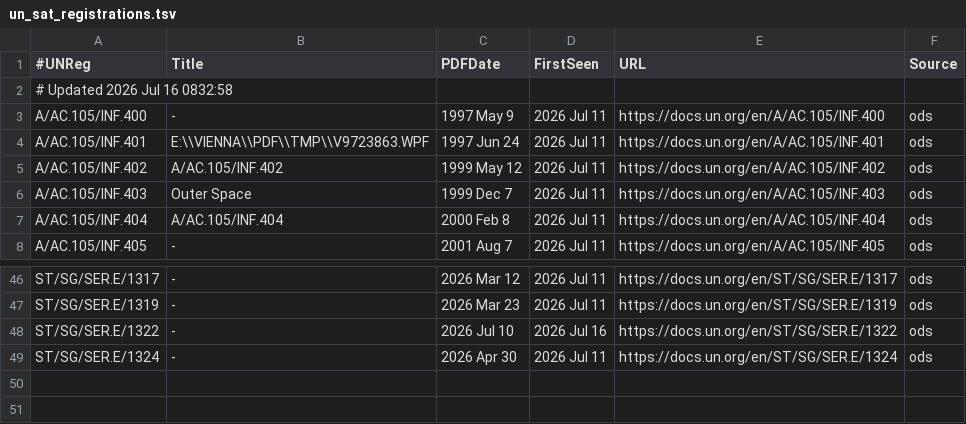
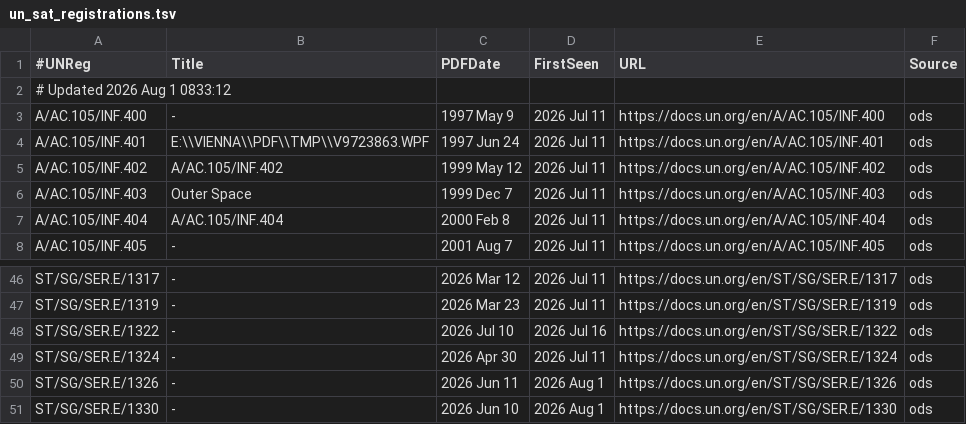
Before and after one commit to mrrross/Space, a TSV file: un_sat_registrations.tsv, drawn as a sheet; only a part is shown, gaps mark what is left out.

```diff
--- a/un_sat_registrations.tsv
+++ b/un_sat_registrations.tsv
@@ -1,3 +1,3 @@
 #UNReg	Title	PDFDate	FirstSeen	URL	Source
-# Updated 2026 Jul 16 0832:58
+# Updated 2026 Aug 1 0833:12
 A/AC.105/INF.400	-	1997 May 9	2026 Jul 11	https://docs.un.org/en/A/AC.105/INF.400	ods
@@ -49 +49,3 @@ ST/SG/SER.E/1322	-	2026 Jul 10	2026 Jul 16	https://docs.un.org/en/ST/SG/SER.E/13
 ST/SG/SER.E/1324	-	2026 Apr 30	2026 Jul 11	https://docs.un.org/en/ST/SG/SER.E/1324	ods
+ST/SG/SER.E/1326	-	2026 Jun 11	2026 Aug 1	https://docs.un.org/en/ST/SG/SER.E/1326	ods
+ST/SG/SER.E/1330	-	2026 Jun 10	2026 Aug 1	https://docs.un.org/en/ST/SG/SER.E/1330	ods
```
